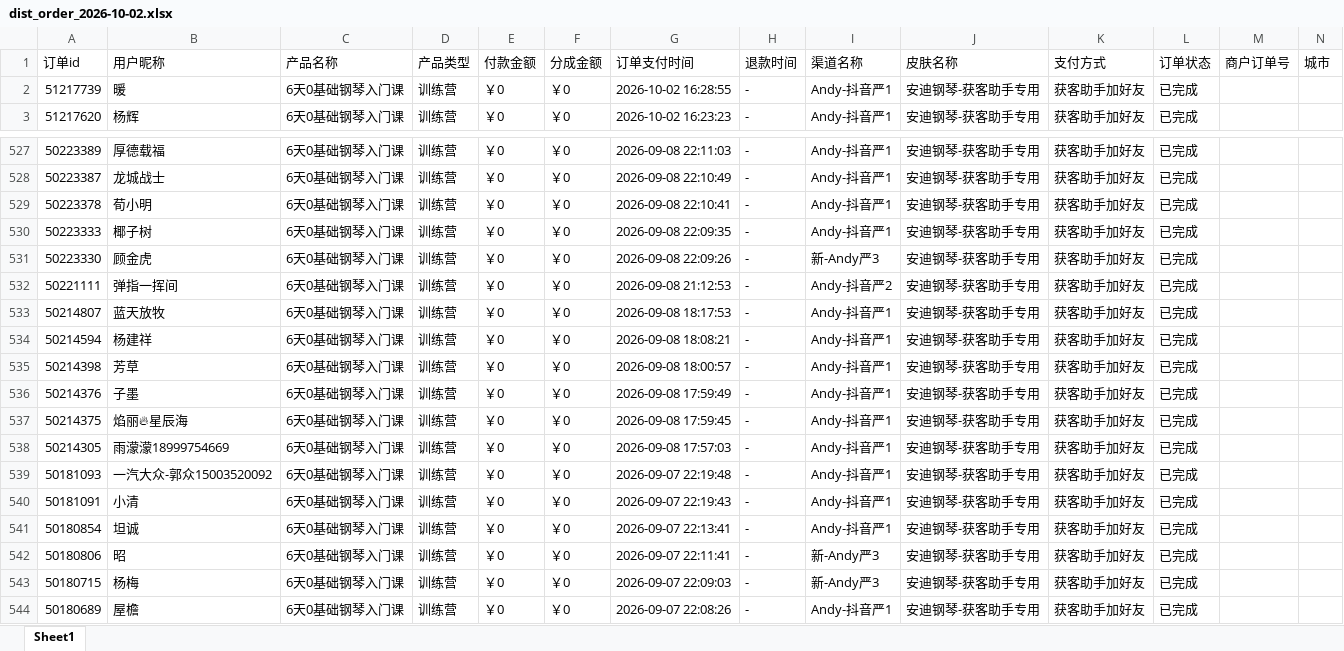
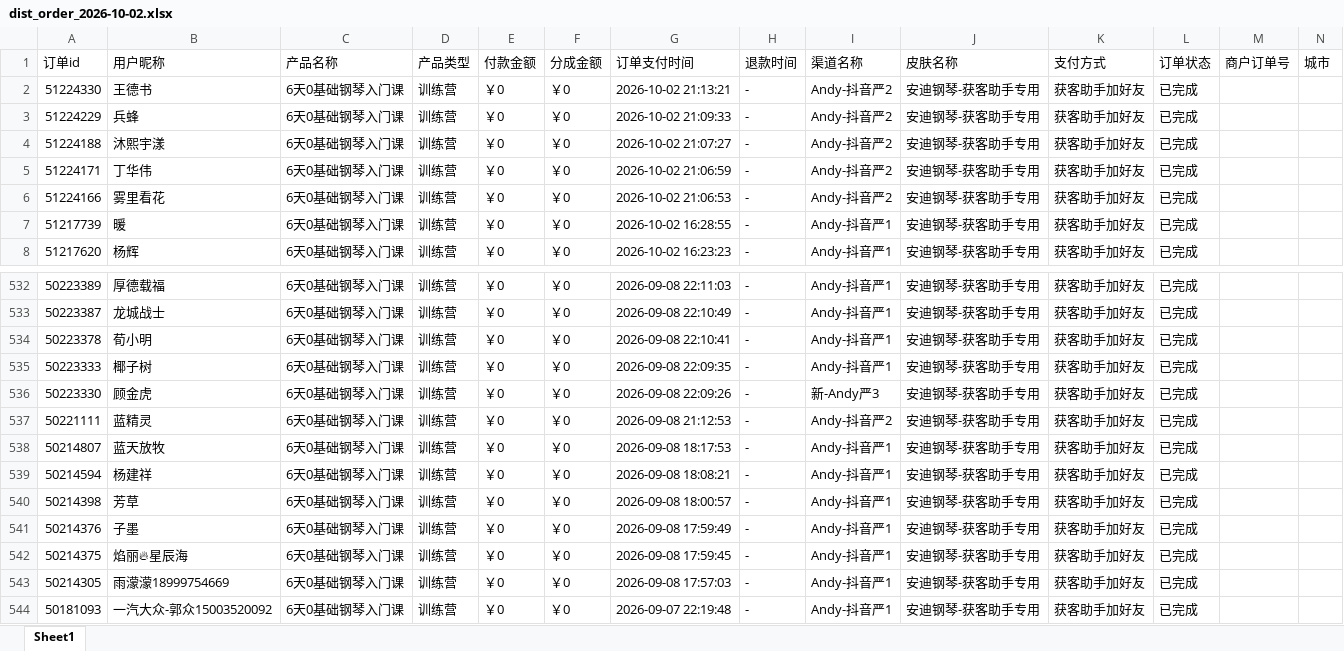
Before and after one commit to JNC121314/jianzhi-dashboard, an Excel workbook: data/exports/严总/dist_order_2026-10-02.xlsx, sheet Sheet1, drawn as a sheet; only a part is shown, gaps mark what is left out; the shorter side is filled out with more unchanged rows; values as stored, in another font and other column widths than the file's, no borders; addresses are those after the commit; the diff names each change by its address in the sheet, - before the commit and + after, or states it on an @@ line.

```diff
--- a/data/exports/严总/dist_order_2026-10-02.xlsx (sheet Sheet1)
+++ b/data/exports/严总/dist_order_2026-10-02.xlsx (sheet Sheet1)
+row 2: 51224330 | 王德书 | 6天0基础钢琴入门课 | 训练营 | ￥0 | ￥0 | 2026-10-02 21:13:21 | - | Andy-抖音严2 | 安迪钢琴-获客助手专用 | 获客助手加好友 | 已完成
+row 3: 51224229 | 兵蜂 | 6天0基础钢琴入门课 | 训练营 | ￥0 | ￥0 | 2026-10-02 21:09:33 | - | Andy-抖音严2 | 安迪钢琴-获客助手专用 | 获客助手加好友 | 已完成
+row 4: 51224188 | 沐熙宇漾 | 6天0基础钢琴入门课 | 训练营 | ￥0 | ￥0 | 2026-10-02 21:07:27 | - | Andy-抖音严2 | 安迪钢琴-获客助手专用 | 获客助手加好友 | 已完成
+row 5: 51224171 | 丁华伟 | 6天0基础钢琴入门课 | 训练营 | ￥0 | ￥0 | 2026-10-02 21:06:59 | - | Andy-抖音严2 | 安迪钢琴-获客助手专用 | 获客助手加好友 | 已完成
+row 6: 51224166 | 雾里看花 | 6天0基础钢琴入门课 | 训练营 | ￥0 | ￥0 | 2026-10-02 21:06:53 | - | Andy-抖音严2 | 安迪钢琴-获客助手专用 | 获客助手加好友 | 已完成
-B537 (用户昵称): 弹指一挥间
+B537 (用户昵称): 蓝精灵
```
Also changed, not shown: data/exports/毛毛矩阵/dist_order_2026-10-02.xlsx, data/exports/王颖瑜伽/dist_order_2026-10-02.xlsx, 7 other files.
